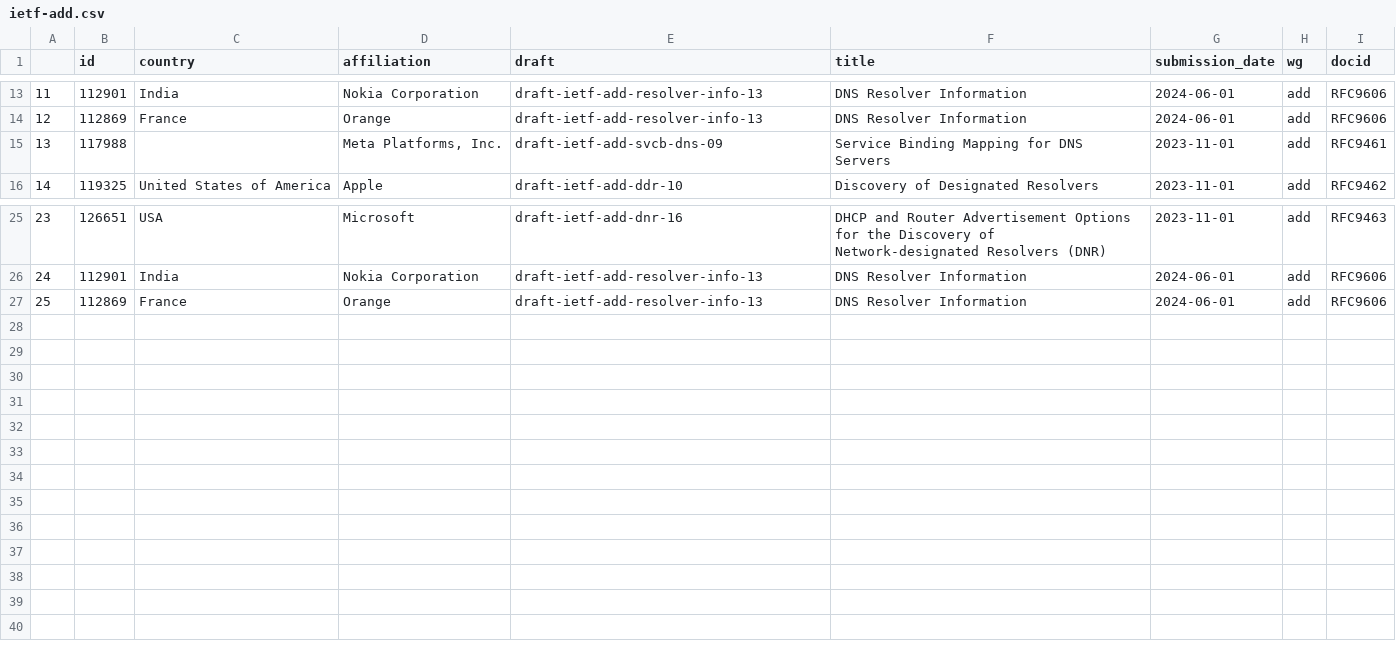
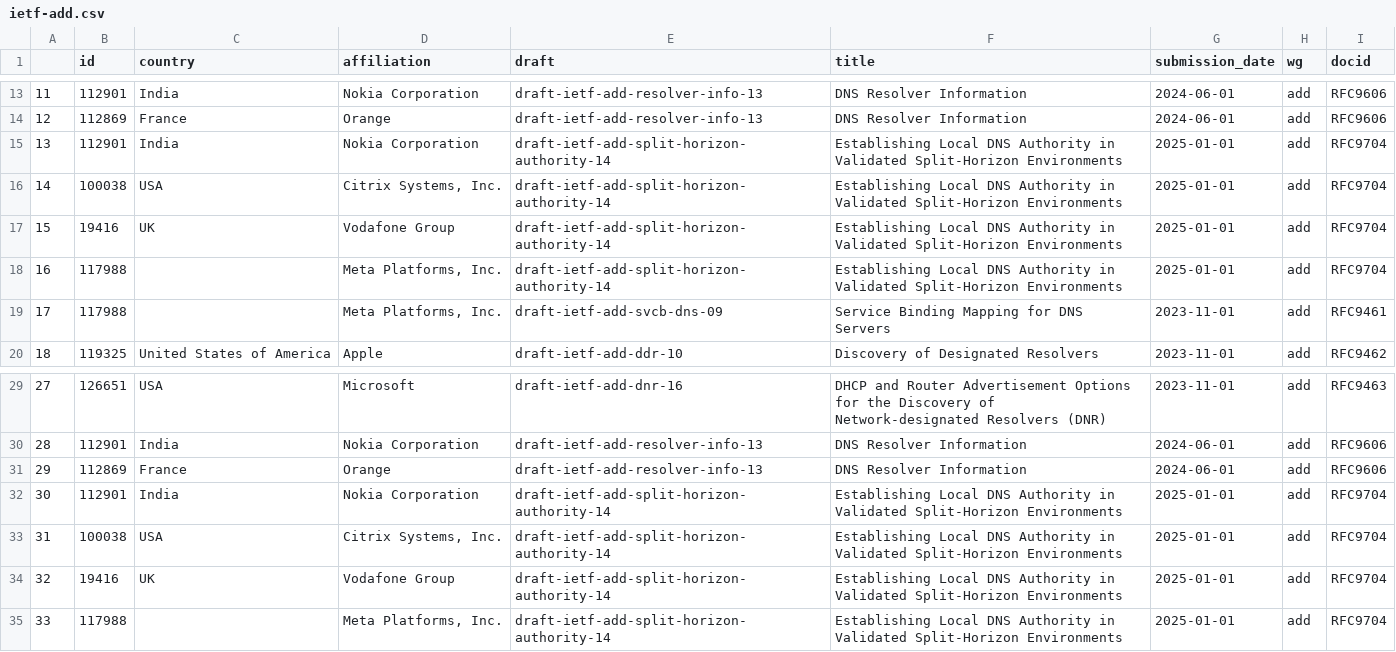
Before and after one commit to u451f/almanac.article19.org, a CSV file: assets/data/dashboard/authorship/ietf-add.csv, drawn as a sheet; only a part is shown, gaps mark what is left out; addresses are those after the commit; the diff names each change by its address in the sheet, - before the commit and + after, or states it on an @@ line.

```diff
--- a/assets/data/dashboard/authorship/ietf-add.csv
+++ b/assets/data/dashboard/authorship/ietf-add.csv
+row 15: 13 | 112901 | India | Nokia Corporation | draft-ietf-add-split-horizon-authority-14 | Establishing Local DNS Authority in Validated Split-Horizon Environments | 2025-01-01 | add | RFC9704
+row 16: 14 | 100038 | USA | Citrix Systems, Inc. | draft-ietf-add-split-horizon-authority-14 | Establishing Local DNS Authority in Validated Split-Horizon Environments | 2025-01-01 | add | RFC9704
+row 17: 15 | 19416 | UK | Vodafone Group | draft-ietf-add-split-horizon-authority-14 | Establishing Local DNS Authority in Validated Split-Horizon Environments | 2025-01-01 | add | RFC9704
+row 18: 16 | 117988 |  | Meta Platforms, Inc. | draft-ietf-add-split-horizon-authority-14 | Establishing Local DNS Authority in Validated Split-Horizon Environments | 2025-01-01 | add | RFC9704
@@ column A renumbered between rows 19 and 31 @@
+row 32: 30 | 112901 | India | Nokia Corporation | draft-ietf-add-split-horizon-authority-14 | Establishing Local DNS Authority in Validated Split-Horizon Environments | 2025-01-01 | add | RFC9704
+row 33: 31 | 100038 | USA | Citrix Systems, Inc. | draft-ietf-add-split-horizon-authority-14 | Establishing Local DNS Authority in Validated Split-Horizon Environments | 2025-01-01 | add | RFC9704
+row 34: 32 | 19416 | UK | Vodafone Group | draft-ietf-add-split-horizon-authority-14 | Establishing Local DNS Authority in Validated Split-Horizon Environments | 2025-01-01 | add | RFC9704
+row 35: 33 | 117988 |  | Meta Platforms, Inc. | draft-ietf-add-split-horizon-authority-14 | Establishing Local DNS Authority in Validated Split-Horizon Environments | 2025-01-01 | add | RFC9704
```
Also changed, not shown: assets/data/dashboard/authorship/ietf-dnsop.csv, assets/data/dashboard/authorship/ietf-lamps.csv, 6 other files.
